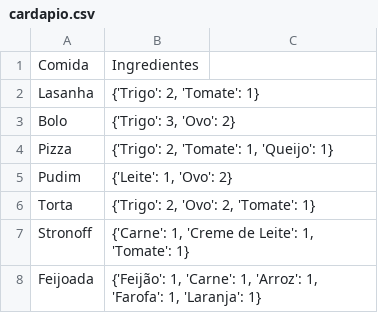
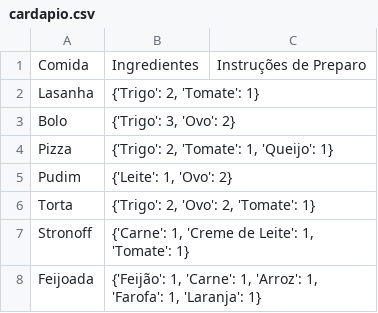
Before and after one commit to Samuel-Duque/sistema-restaurante-Sabores-do-mundo, a CSV file: cardapio.csv, drawn as a sheet; only a part is shown; the diff names each change by its address in the sheet, - before the commit and + after, or states it on an @@ line.

```diff
--- a/cardapio.csv
+++ b/cardapio.csv
-C1: (empty)
+C1: Instruções de Preparo
```
Also changed, not shown: estoque.csv, 6 other files.
